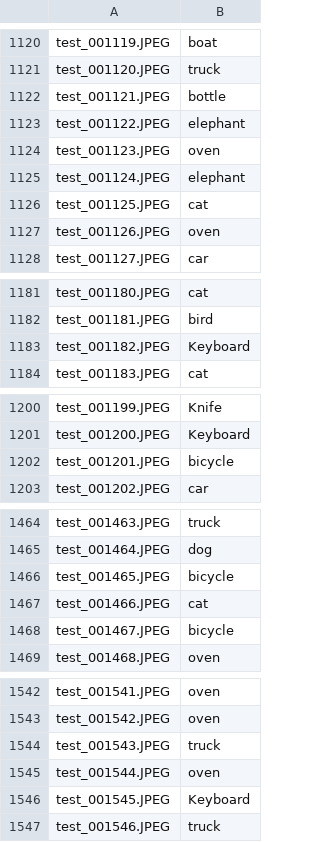
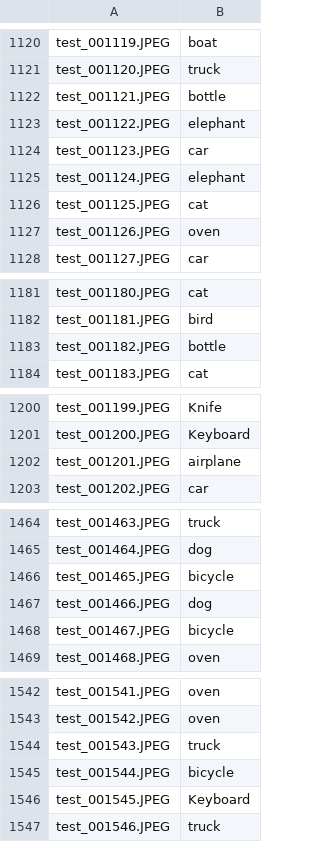
Before and after one commit to PipetteGh/Efficient-Image-Classification-using-Deep-Learning, a CSV file: submission.csv, drawn as a sheet; only a part is shown, gaps mark what is left out; the diff covers the shown part only.

```diff
--- a/submission.csv
+++ b/submission.csv
@@ -1123,3 +1123,3 @@ test_001121.JPEG,bottle
 test_001122.JPEG,elephant
-test_001123.JPEG,oven
+test_001123.JPEG,car
 test_001124.JPEG,elephant
@@ -1182,3 +1182,3 @@ test_001180.JPEG,cat
 test_001181.JPEG,bird
-test_001182.JPEG,Keyboard
+test_001182.JPEG,bottle
 test_001183.JPEG,cat
@@ -1201,3 +1201,3 @@ test_001199.JPEG,Knife
 test_001200.JPEG,Keyboard
-test_001201.JPEG,bicycle
+test_001201.JPEG,airplane
 test_001202.JPEG,car
@@ -1466,3 +1466,3 @@ test_001464.JPEG,dog
 test_001465.JPEG,bicycle
-test_001466.JPEG,cat
+test_001466.JPEG,dog
 test_001467.JPEG,bicycle
@@ -1544,3 +1544,3 @@ test_001542.JPEG,oven
 test_001543.JPEG,truck
-test_001544.JPEG,oven
+test_001544.JPEG,bicycle
 test_001545.JPEG,Keyboard
```
Also changed, not shown: 10 edited cells elsewhere in this file, 5 other files.
